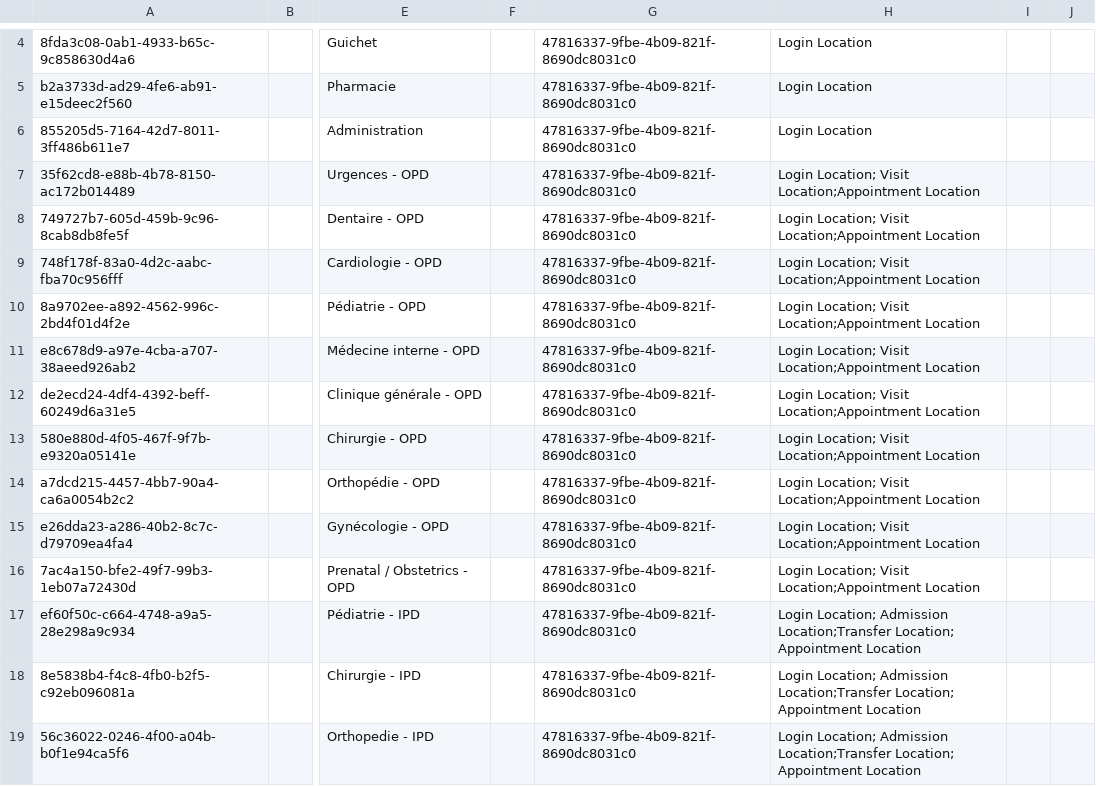
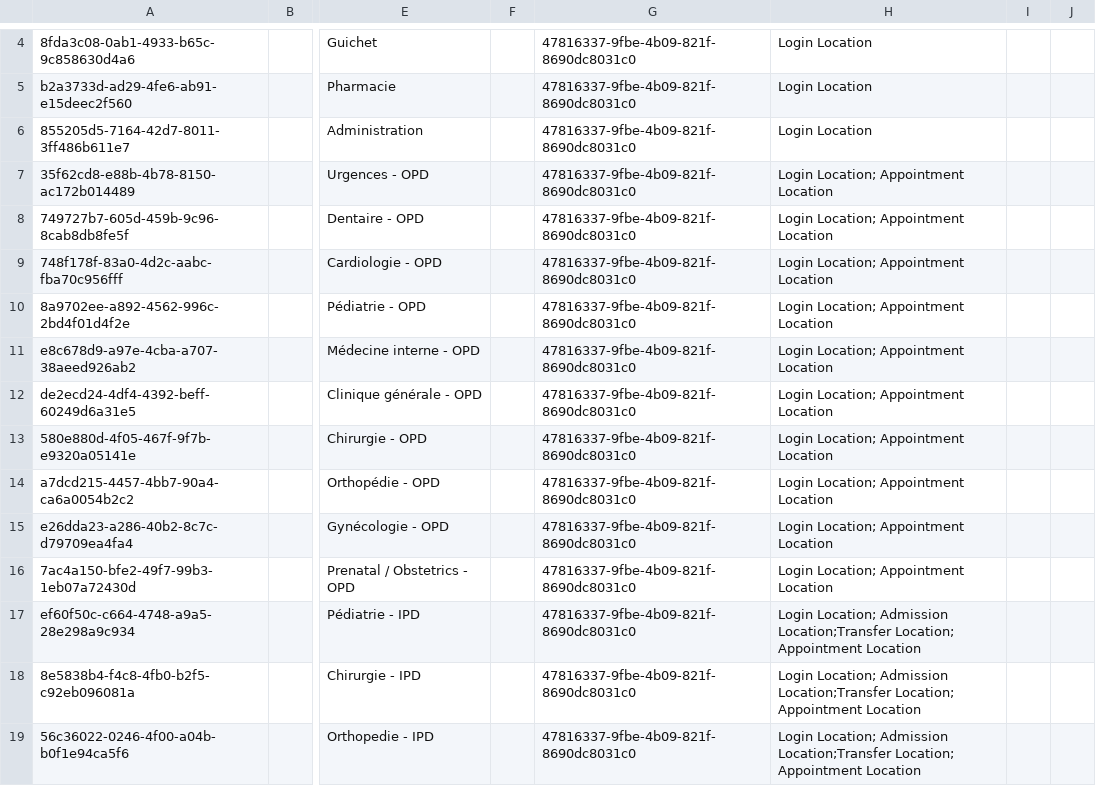
Before and after one commit to CRUDEM/ozone-hsc, a CSV file: configs/openmrs/initializer_config/locations/locations.csv, drawn as a sheet; only a part is shown, gaps mark what is left out; the diff names each change by its address in the sheet, - before the commit and + after, or states it on an @@ line.

Commit message:
HSC-487: Adjust location tags to remove 'Visit Location'

```diff
--- a/configs/openmrs/initializer_config/locations/locations.csv
+++ b/configs/openmrs/initializer_config/locations/locations.csv
-H7:H16: Login Location; Visit Location;Appointment Location
+H7:H16: Login Location; Appointment Location
```
